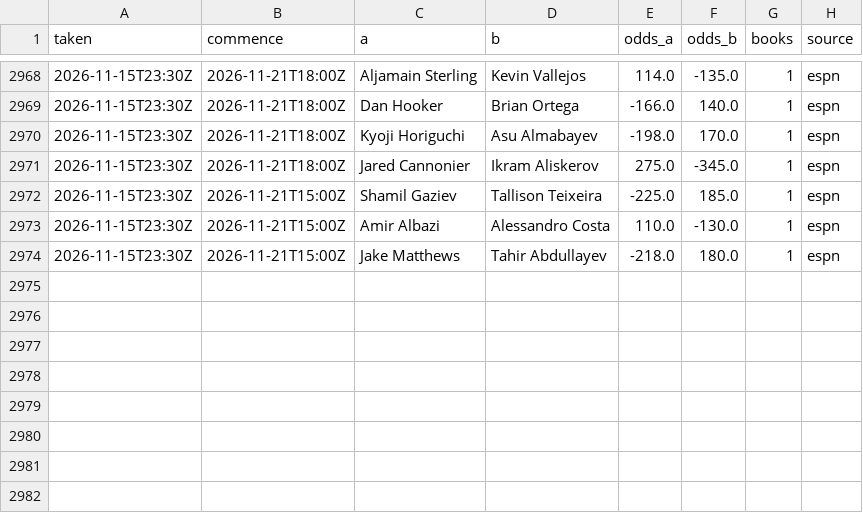
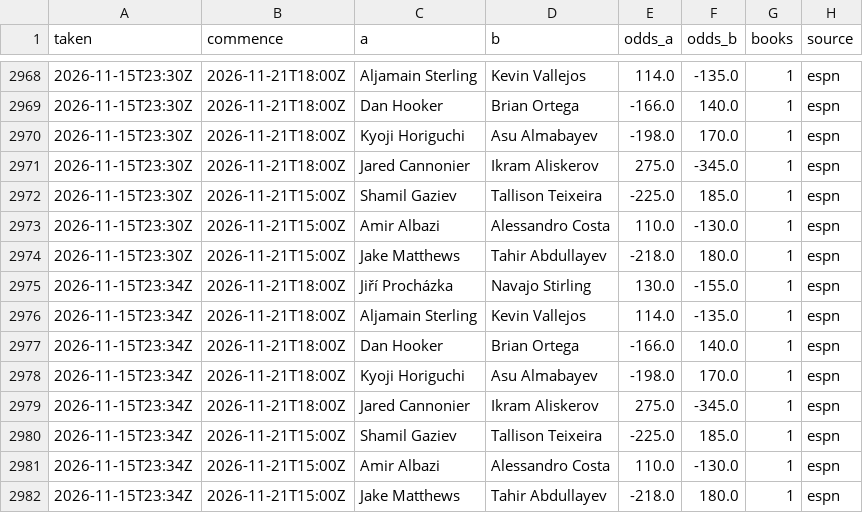
Before and after one commit to Jono-bit-trade/jonos-ufc-picks, a CSV file: data/line_history.csv, drawn as a sheet; only a part is shown, gaps mark what is left out.

```diff
--- a/data/line_history.csv
+++ b/data/line_history.csv
@@ -2974 +2974,9 @@ taken,commence,a,b,odds_a,odds_b,books,source
 2026-11-15T23:30Z,2026-11-21T15:00Z,Jake Matthews,Tahir Abdullayev,-218.0,180.0,1,espn
+2026-11-15T23:34Z,2026-11-21T18:00Z,Jiří Procházka,Navajo Stirling,130.0,-155.0,1,espn
+2026-11-15T23:34Z,2026-11-21T18:00Z,Aljamain Sterling,Kevin Vallejos,114.0,-135.0,1,espn
+2026-11-15T23:34Z,2026-11-21T18:00Z,Dan Hooker,Brian Ortega,-166.0,140.0,1,espn
+2026-11-15T23:34Z,2026-11-21T18:00Z,Kyoji Horiguchi,Asu Almabayev,-198.0,170.0,1,espn
+2026-11-15T23:34Z,2026-11-21T18:00Z,Jared Cannonier,Ikram Aliskerov,275.0,-345.0,1,espn
+2026-11-15T23:34Z,2026-11-21T15:00Z,Shamil Gaziev,Tallison Teixeira,-225.0,185.0,1,espn
+2026-11-15T23:34Z,2026-11-21T15:00Z,Amir Albazi,Alessandro Costa,110.0,-130.0,1,espn
+2026-11-15T23:34Z,2026-11-21T15:00Z,Jake Matthews,Tahir Abdullayev,-218.0,180.0,1,espn
```
Also changed, not shown: data/card_log.csv, data/pick_log.csv, 8 other files.
